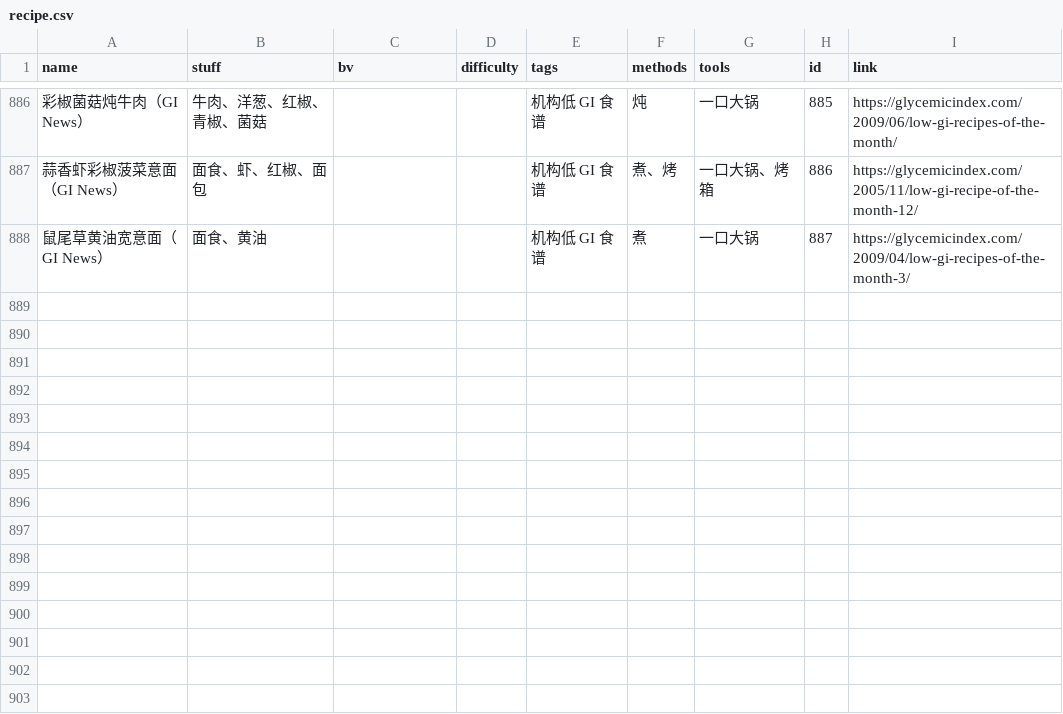
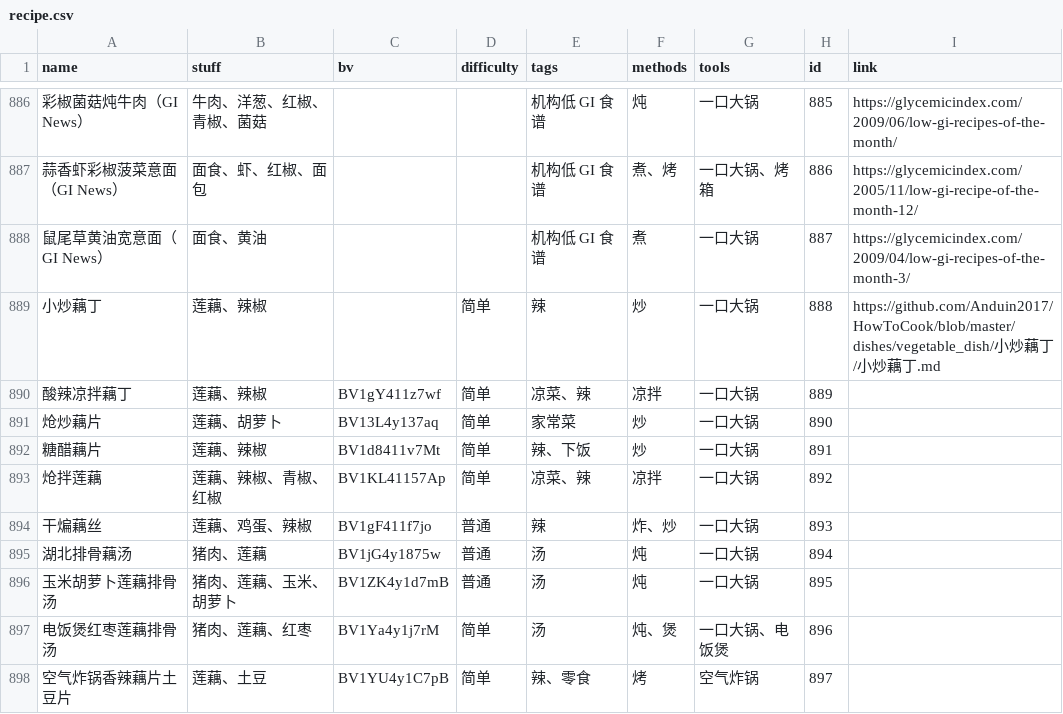
Before and after one commit to YunYouJun/cook, a CSV file: packages/data/recipe.csv, drawn as a sheet; only a part is shown, gaps mark what is left out; the diff names each change by its address in the sheet, - before the commit and + after, or states it on an @@ line.

Commit message:
feat(data): add 莲藕 ingredient and 10 lotus root recipes

```diff
--- a/packages/data/recipe.csv
+++ b/packages/data/recipe.csv
+row 889: 小炒藕丁 | 莲藕、辣椒 |  | 简单 | 辣 | 炒 | 一口大锅 | 888 | https://github.com/Anduin2017/HowToCook/blob/master/dishes/vegetable_dish/小炒藕丁/小炒藕丁.md
+row 890: 酸辣凉拌藕丁 | 莲藕、辣椒 | BV1gY411z7wf | 简单 | 凉菜、辣 | 凉拌 | 一口大锅 | 889
+row 891: 炝炒藕片 | 莲藕、胡萝卜 | BV13L4y137aq | 简单 | 家常菜 | 炒 | 一口大锅 | 890
+row 892: 糖醋藕片 | 莲藕、辣椒 | BV1d8411v7Mt | 简单 | 辣、下饭 | 炒 | 一口大锅 | 891
+row 893: 炝拌莲藕 | 莲藕、辣椒、青椒、红椒 | BV1KL41157Ap | 简单 | 凉菜、辣 | 凉拌 | 一口大锅 | 892
+row 894: 干煸藕丝 | 莲藕、鸡蛋、辣椒 | BV1gF411f7jo | 普通 | 辣 | 炸、炒 | 一口大锅 | 893
+row 895: 湖北排骨藕汤 | 猪肉、莲藕 | BV1jG4y1875w | 普通 | 汤 | 炖 | 一口大锅 | 894
+row 896: 玉米胡萝卜莲藕排骨汤 | 猪肉、莲藕、玉米、胡萝卜 | BV1ZK4y1d7mB | 普通 | 汤 | 炖 | 一口大锅 | 895
+row 897: 电饭煲红枣莲藕排骨汤 | 猪肉、莲藕、红枣 | BV1Ya4y1j7rM | 简单 | 汤 | 炖、煲 | 一口大锅、电饭煲 | 896
+row 898: 空气炸锅香辣藕片土豆片 | 莲藕、土豆 | BV1YU4y1C7pB | 简单 | 辣、零食 | 烤 | 空气炸锅 | 897
```
Also changed, not shown: 15 other files.
